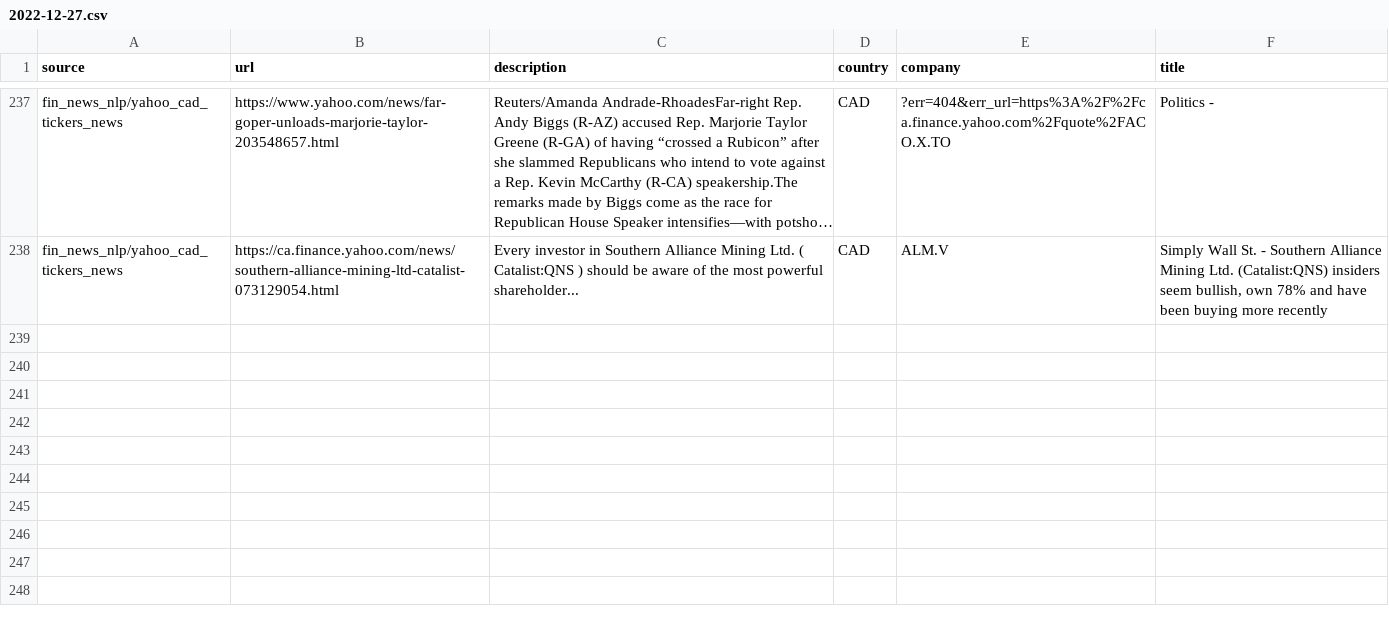
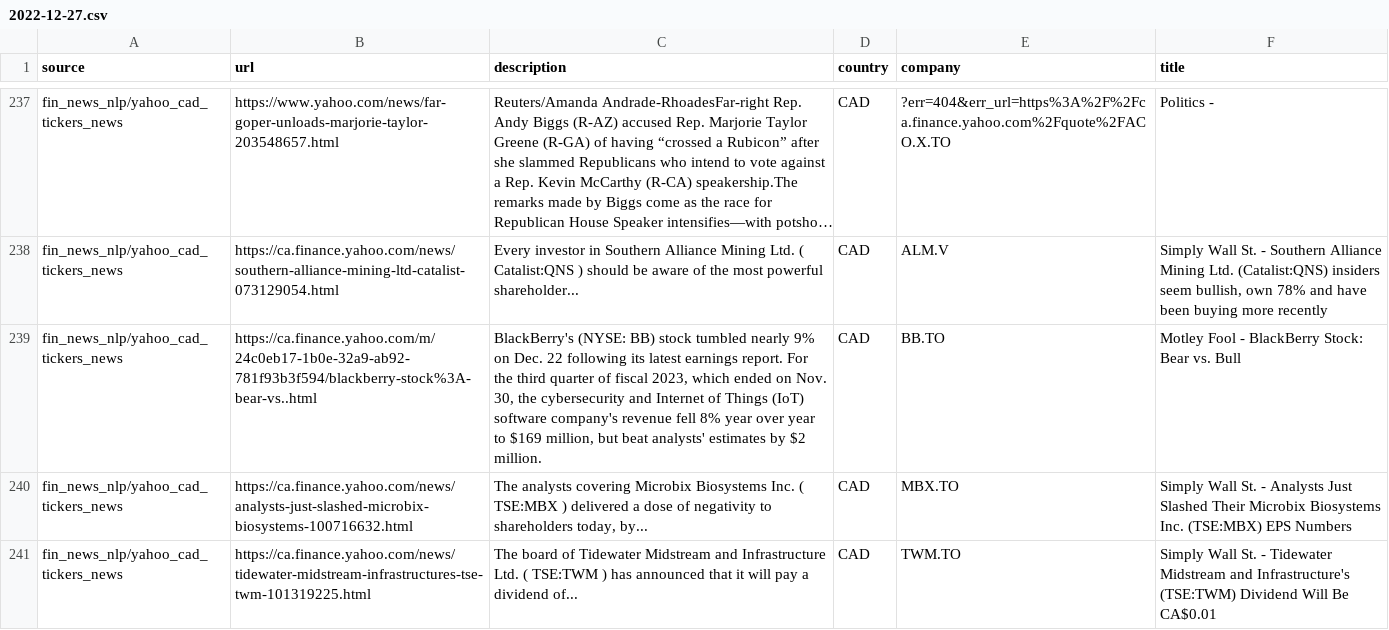
Before and after one commit to dli-invest/reccomendation-engine, a CSV file: ref/training/2022-12-27.csv, drawn as a sheet; only a part is shown, gaps mark what is left out; long unchanged cells end in …; the diff names each change by its address in the sheet, - before the commit and + after, or states it on an @@ line.

```diff
--- a/ref/training/2022-12-27.csv
+++ b/ref/training/2022-12-27.csv
+row 239: fin_news_nlp/yahoo_cad_tickers_news | https://ca.finance.yahoo.com/m/24c0eb17-1b0e-32a9-ab92-781f93b3f594/blackberry-stock%3A-bear-vs..html | BlackBerry's (NYSE: BB) stock tumbled nearly 9% on Dec. 22 following its latest earnings report. For the third quarter of fiscal 2023, which ended on Nov. 30, the cybersecurity and Internet of Things (IoT) software company's revenue fell 8% year over year to $169 million, but beat analysts' estimates by $2 million. | CAD | BB.TO | Motley Fool - BlackBerry Stock: Bear vs. Bull
+row 240: fin_news_nlp/yahoo_cad_tickers_news | https://ca.finance.yahoo.com/news/analysts-just-slashed-microbix-biosystems-100716632.html | The analysts covering Microbix Biosystems Inc. ( TSE:MBX ) delivered a dose of negativity to shareholders today, by... | CAD | MBX.TO | Simply Wall St. - Analysts Just Slashed Their Microbix Biosystems Inc. (TSE:MBX) EPS Numbers
+row 241: fin_news_nlp/yahoo_cad_tickers_news | https://ca.finance.yahoo.com/news/tidewater-midstream-infrastructures-tse-twm-101319225.html | The board of Tidewater Midstream and Infrastructure Ltd. ( TSE:TWM ) has announced that it will pay a dividend of... | CAD | TWM.TO | Simply Wall St. - Tidewater Midstream and Infrastructure's (TSE:TWM) Dividend Will Be CA$0.01
```
Also changed, not shown: 1 other file.
